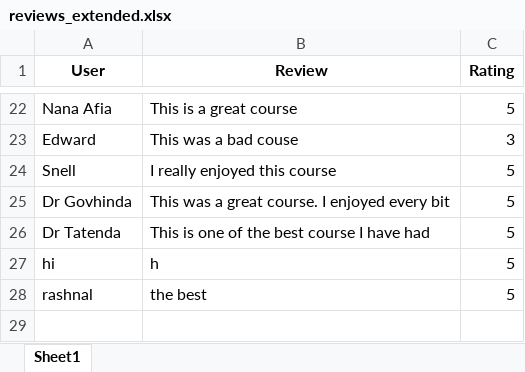
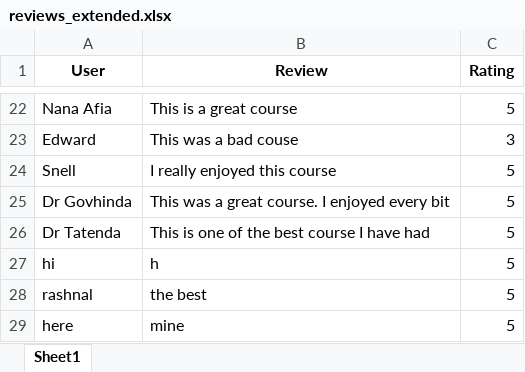
Before and after one commit to eddie-kay0462/tryingtodeploy, an Excel workbook: reviews_extended.xlsx, sheet Sheet1, drawn as a sheet; only a part is shown, gaps mark what is left out; values as stored, in another font and other column widths than the file's, no borders; the diff names each change by its address in the sheet, - before the commit and + after, or states it on an @@ line.

```diff
--- a/reviews_extended.xlsx (sheet Sheet1)
+++ b/reviews_extended.xlsx (sheet Sheet1)
+row 29: here | mine | 5
```
Also changed, not shown: 1 other file.
